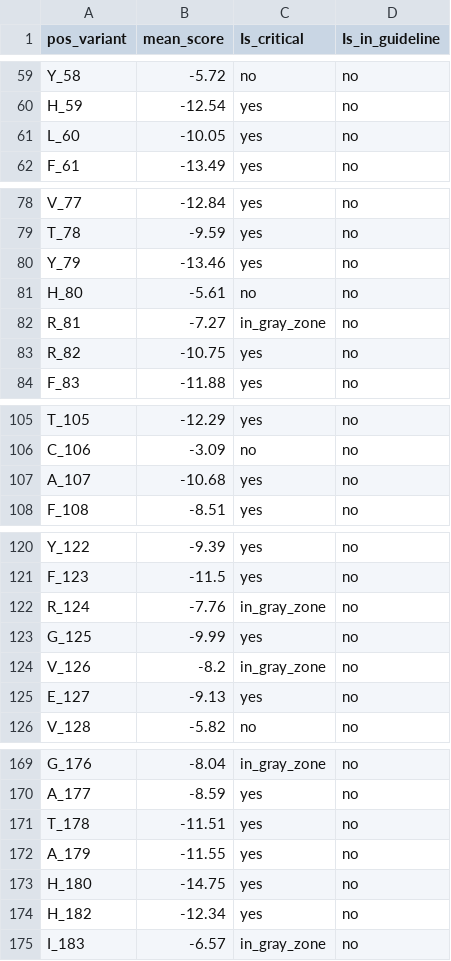
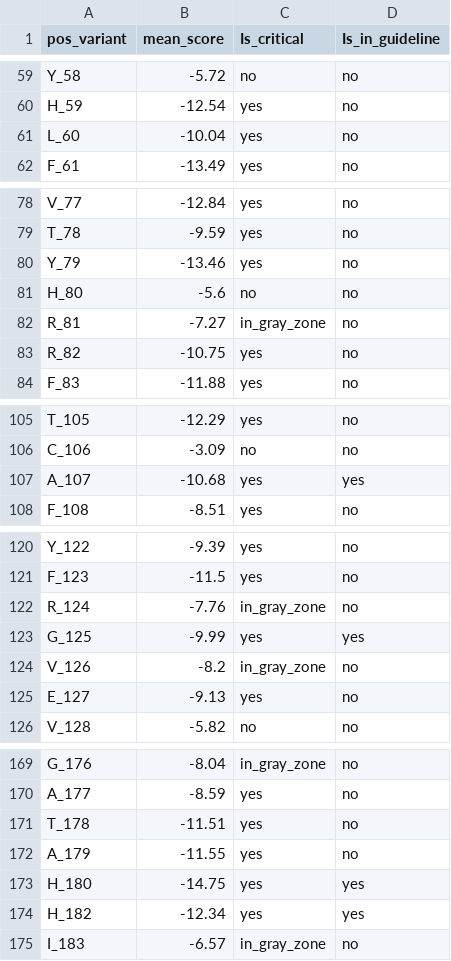
Before and after one commit to hamidghaedi/identify_critical_AA_using_ESM-variant, a CSV file: RPE65_critical_residues.csv, drawn as a sheet; only a part is shown, gaps mark what is left out; the diff covers the shown part only.

```diff
--- a/RPE65_critical_residues.csv
+++ b/RPE65_critical_residues.csv
@@ -61 +61 @@ H_59,-12.54,yes,no
-L_60,-10.05,yes,no
+"L_60",-10.04,"yes","no"
@@ -81 +81 @@ Y_79,-13.46,yes,no
-H_80,-5.61,no,no
+"H_80",-5.6,"no","no"
@@ -107 +107 @@ C_106,-3.09,no,no
-A_107,-10.68,yes,no
+"A_107",-10.68,"yes","yes"
@@ -123 +123 @@ R_124,-7.76,in_gray_zone,no
-G_125,-9.99,yes,no
+"G_125",-9.99,"yes","yes"
@@ -173,2 +173,2 @@ A_179,-11.55,yes,no
-H_180,-14.75,yes,no
-H_182,-12.34,yes,no
+"H_180",-14.75,"yes","yes"
+"H_182",-12.34,"yes","yes"
```
Also changed, not shown: 4 edited cells elsewhere in this file, 1 other file.
